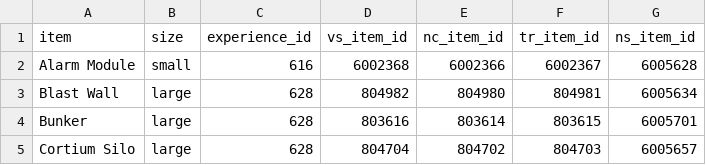
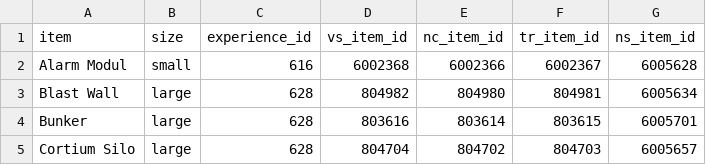
Before and after one commit to brakenium/Planetside-2-API-Tracker, a CSV file: Construction/size-list.csv, drawn as a sheet; only a part is shown.

Commit message:
Revert "Revert "test commit""
This reverts commit d1a010476f1070a4636b6919fd1bb8c67e78435e.

```diff
--- a/Construction/size-list.csv
+++ b/Construction/size-list.csv
@@ -1,3 +1,3 @@
 item,size,experience_id,vs_item_id,nc_item_id,tr_item_id,ns_item_id
-Alarm Module,small,616,6002368,6002366,6002367,6005628
+Alarm Modul,small,616,6002368,6002366,6002367,6005628
 Blast Wall,large,628,804982,804980,804981,6005634
```
